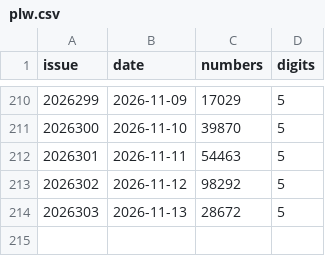
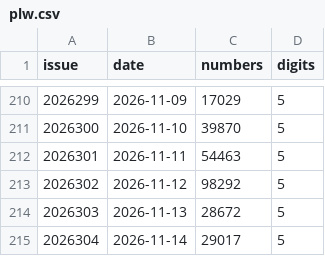
Before and after one commit to wzt0609/lottery-ai-top3, a CSV file: data/plw.csv, drawn as a sheet; only a part is shown, gaps mark what is left out; the diff names each change by its address in the sheet, - before the commit and + after, or states it on an @@ line.

```diff
--- a/data/plw.csv
+++ b/data/plw.csv
+row 215: 2026304 | 2026-11-14 | 29017 | 5
```
Also changed, not shown: data/fc3d.csv, data/pls.csv, 8 other files.
